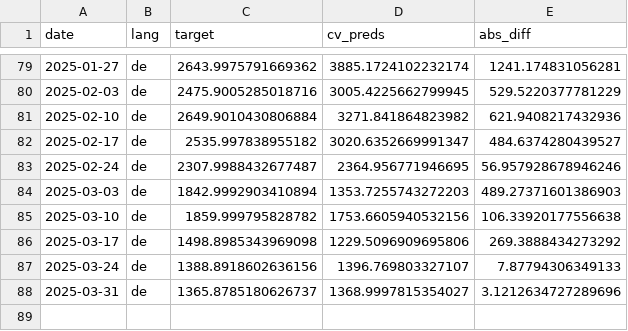
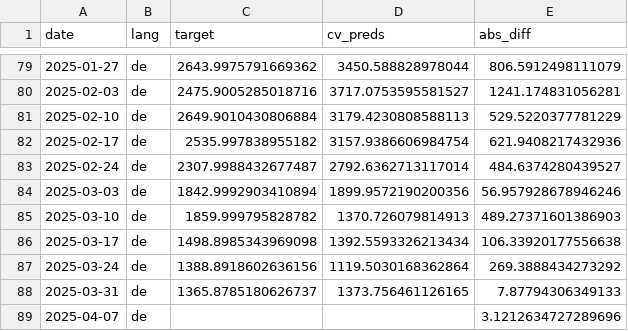
Before and after one commit to kantundpeterpan/bluesky_ddd_influenza, a CSV file: dbt/digepi_bsky/seeds/HistGradientBoostingRegressor_grippe_posts_de.csv, drawn as a sheet; only a part is shown, gaps mark what is left out; the diff covers the shown part only.

```diff
--- a/dbt/digepi_bsky/seeds/HistGradientBoostingRegressor_grippe_posts_de.csv
+++ b/dbt/digepi_bsky/seeds/HistGradientBoostingRegressor_grippe_posts_de.csv
@@ -79,10 +79,11 @@ date,lang,target,cv_preds,abs_diff
-2025-01-27,de,2643.9975791669362,3885.1724102232174,1241.174831056281
-2025-02-03,de,2475.9005285018716,3005.4225662799945,529.5220377781229
-2025-02-10,de,2649.9010430806884,3271.841864823982,621.9408217432936
-2025-02-17,de,2535.997838955182,3020.6352669991347,484.6374280439527
-2025-02-24,de,2307.9988432677487,2364.956771946695,56.957928678946246
-2025-03-03,de,1842.9992903410894,1353.7255743272203,489.27371601386903
-2025-03-10,de,1859.999795828782,1753.6605940532156,106.33920177556638
-2025-03-17,de,1498.8985343969098,1229.5096909695806,269.3888434273292
-2025-03-24,de,1388.8918602636156,1396.769803327107,7.87794306349133
-2025-03-31,de,1365.8785180626737,1368.9997815354027,3.1212634727289696
+2025-01-27,de,2643.9975791669362,3450.588828978044,806.5912498111079
+2025-02-03,de,2475.9005285018716,3717.0753595581527,1241.174831056281
+2025-02-10,de,2649.9010430806884,3179.4230808588113,529.5220377781229
+2025-02-17,de,2535.997838955182,3157.9386606984754,621.9408217432936
+2025-02-24,de,2307.9988432677487,2792.6362713117014,484.6374280439527
+2025-03-03,de,1842.9992903410894,1899.9572190200356,56.957928678946246
+2025-03-10,de,1859.999795828782,1370.726079814913,489.27371601386903
+2025-03-17,de,1498.8985343969098,1392.5593326213434,106.33920177556638
+2025-03-24,de,1388.8918602636156,1119.5030168362864,269.3888434273292
+2025-03-31,de,1365.8785180626737,1373.756461126165,7.87794306349133
+2025-04-07,de,,,3.1212634727289696
```
Also changed, not shown: 64 edited cells elsewhere in this file, 1 other file.
